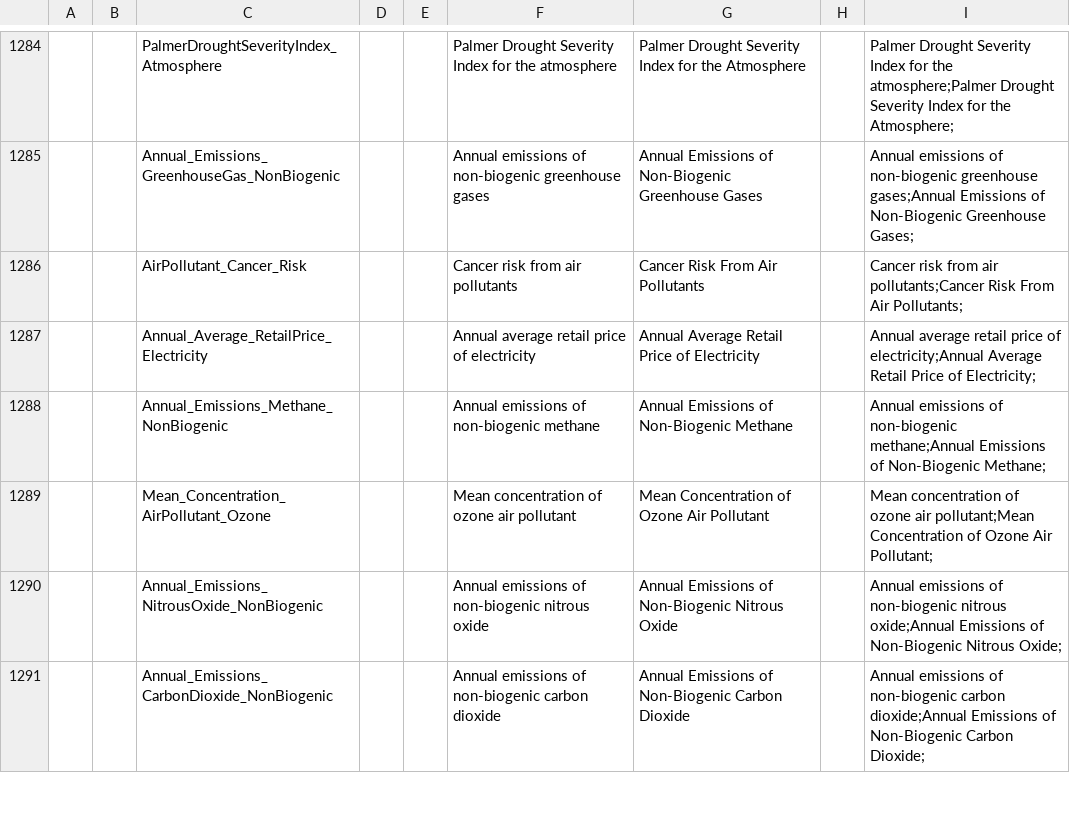
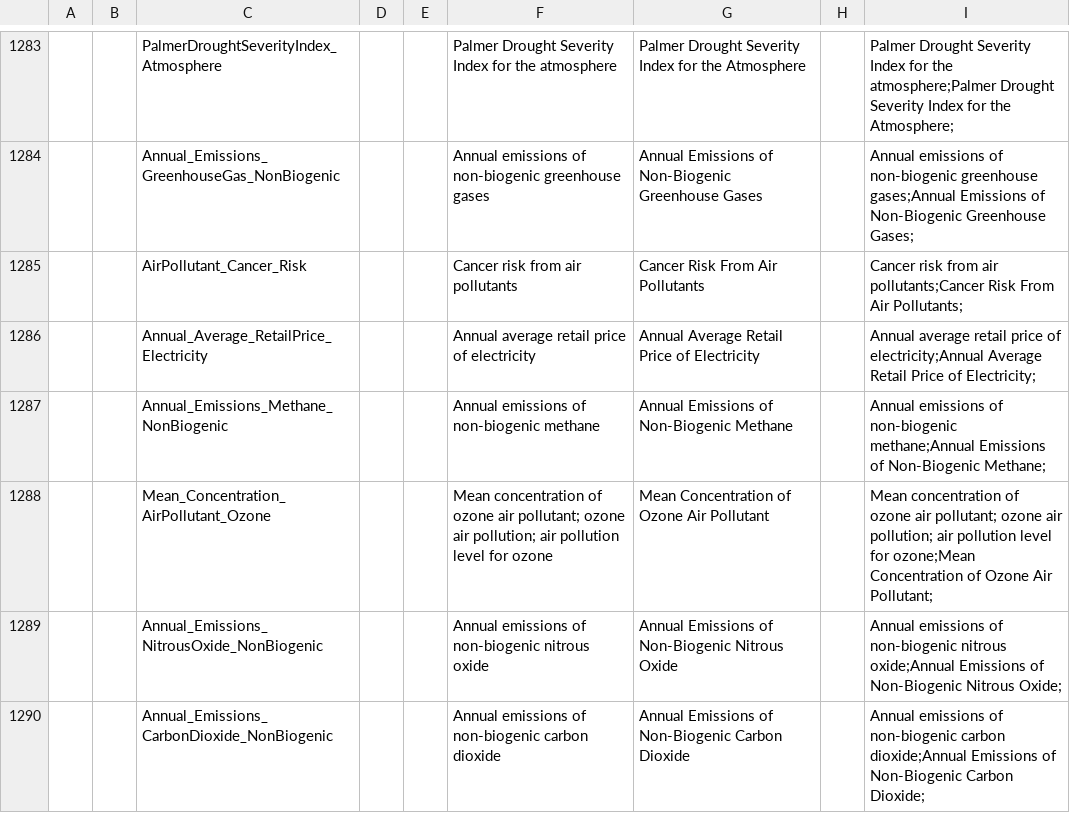
Before and after one commit to saurabh-csufi/website, a CSV file: tools/nl/embeddings/sheets/embeddings_us_filtered.csv, drawn as a sheet; only a part is shown, gaps mark what is left out; addresses are those after the commit; the diff covers the shown part only; the diff names each change by its address in the sheet, - before the commit and + after, or states it on an @@ line.

Commit message:
Update embeddings and titles based on Mar 21 NL triage (#2512)
![image](https://user-images.githubusercontent.com/63422135/228630688-9f4149fd-6df3-4423-80df-bd356bd7d8ca.png)


![image](https://user-images.githubusercontent.com/63422135/228630742-e1bd83a0-b506-4779-8133-823fee177702.png)


![image](https://user-images.githubusercontent.com/63422135/228630772-27436687-ad15-4073-9bbc-8122d1070477.png)


![image](https://user-images.githubusercontent.com/63422135/228631236-2218e926-0110-4204-b739-2f50273024b1.png)


![image](https://user-images.githubusercontent.com/63422135/228630920-db284729-251a-443c-9a6d-8dfaab58d955.png)

```diff
--- a/tools/nl/embeddings/sheets/embeddings_us_filtered.csv
+++ b/tools/nl/embeddings/sheets/embeddings_us_filtered.csv
-F1288: …ozone air pollutant
+F1288: …ozone air pollutant; ozone air pollution; air pollution level for ozone
-I1288: …ozone air pollutant;Mean Concentration of…
+I1288: …ozone air pollutant; ozone air pollution; air pollution level for ozone;Mean Concentration of…
```
Also changed, not shown: 1 added row, 1 removed row and 12 edited cells elsewhere in this file, tools/nl/titles/demo_svs_1.3k_names.csv, 2 other files.
